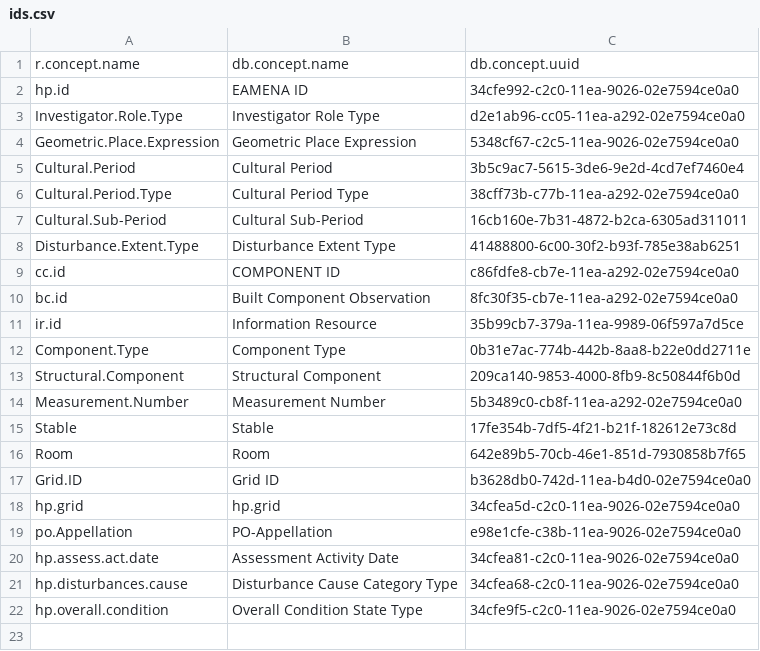
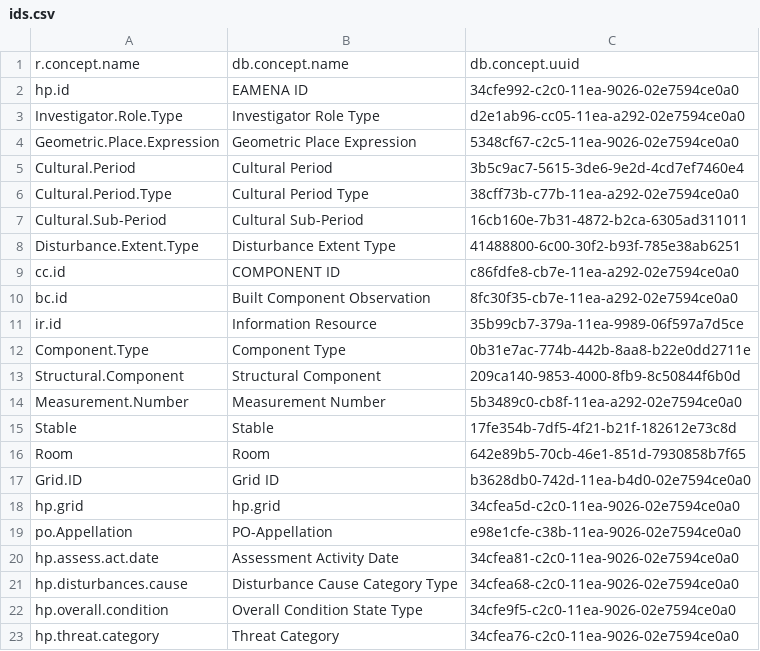
Before and after one commit to eamena-project/eamenaR, a CSV file: inst/extdata/ids.csv, drawn as a sheet; the diff names each change by its address in the sheet, - before the commit and + after, or states it on an @@ line.

```diff
--- a/inst/extdata/ids.csv
+++ b/inst/extdata/ids.csv
+row 23: hp.threat.category | Threat Category | 34cfea76-c2c0-11ea-9026-02e7594ce0a0
```
Also changed, not shown: 7 other files.
